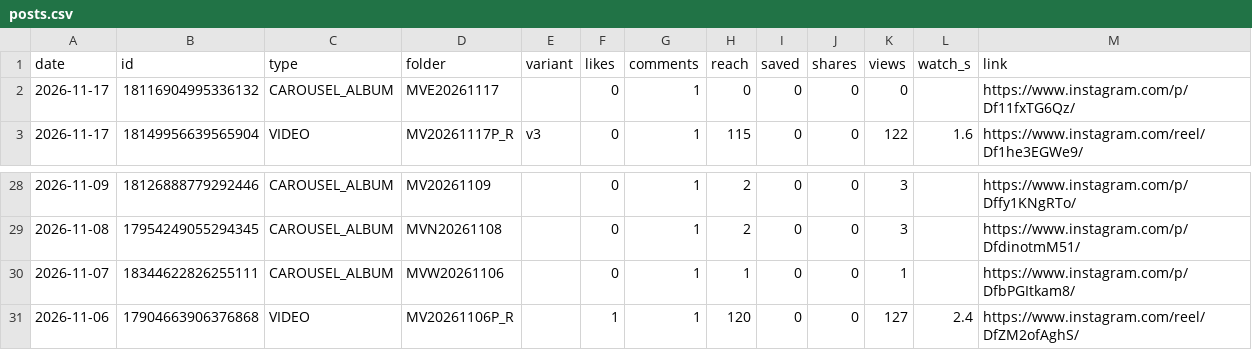
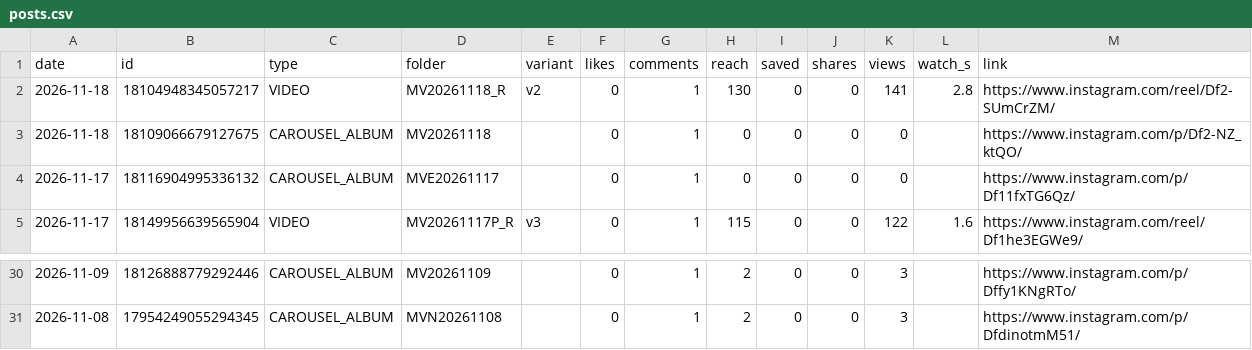
Before and after one commit to medical3820/market-vitals-instagram, a CSV file: metrics/posts.csv, drawn as a sheet; only a part is shown, gaps mark what is left out; removed rows and columns are numbered as before the commit, all else as after; the diff names each change by its address in the sheet, - before the commit and + after, or states it on an @@ line.

```diff
--- a/metrics/posts.csv
+++ b/metrics/posts.csv
+row 2: 2026-11-18 | 18104948345057217 | VIDEO | MV20261118_R | v2 | 0 | 1 | 130 | 0 | 0 | 141 | 2.8 | https://www.instagram.com/reel/Df2-SUmCrZM/
+row 3: 2026-11-18 | 18109066679127675 | CAROUSEL_ALBUM | MV20261118 |  | 0 | 1 | 0 | 0 | 0 | 0 |  | https://www.instagram.com/p/Df2-NZ_ktQO/
-row 30: 2026-11-07 | 18344622826255111 | CAROUSEL_ALBUM | MVW20261106 |  | 0 | 1 | 1 | 0 | 0 | 1 |  | https://www.instagram.com/p/DfbPGItkam8/
-row 31: 2026-11-06 | 17904663906376868 | VIDEO | MV20261106P_R |  | 1 | 1 | 120 | 0 | 0 | 127 | 2.4 | https://www.instagram.com/reel/DfZM2ofAghS/
```
Also changed, not shown: metrics/history.csv, metrics/posts_log.csv.
